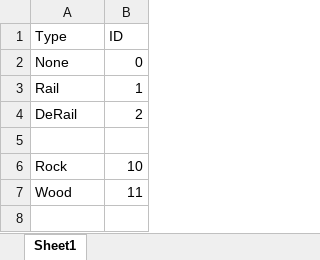
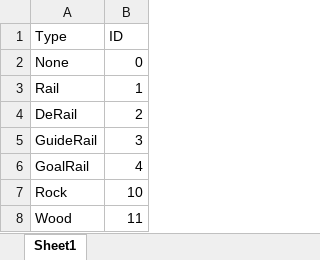
Before and after one commit to Miyuki0318/Poor-Railroad-Company, an Excel workbook: Excel/IDList.xlsx, sheet Sheet1, drawn as a sheet; values as stored, in another font and other column widths than the file's, no borders; the diff names each change by its address in the sheet, - before the commit and + after, or states it on an @@ line.

```diff
--- a/Excel/IDList.xlsx (sheet Sheet1)
+++ b/Excel/IDList.xlsx (sheet Sheet1)
-row 5: (empty)
+row 5: GuideRail | 3
+row 6: GoalRail | 4
```
Also changed, not shown: 9 other files.
